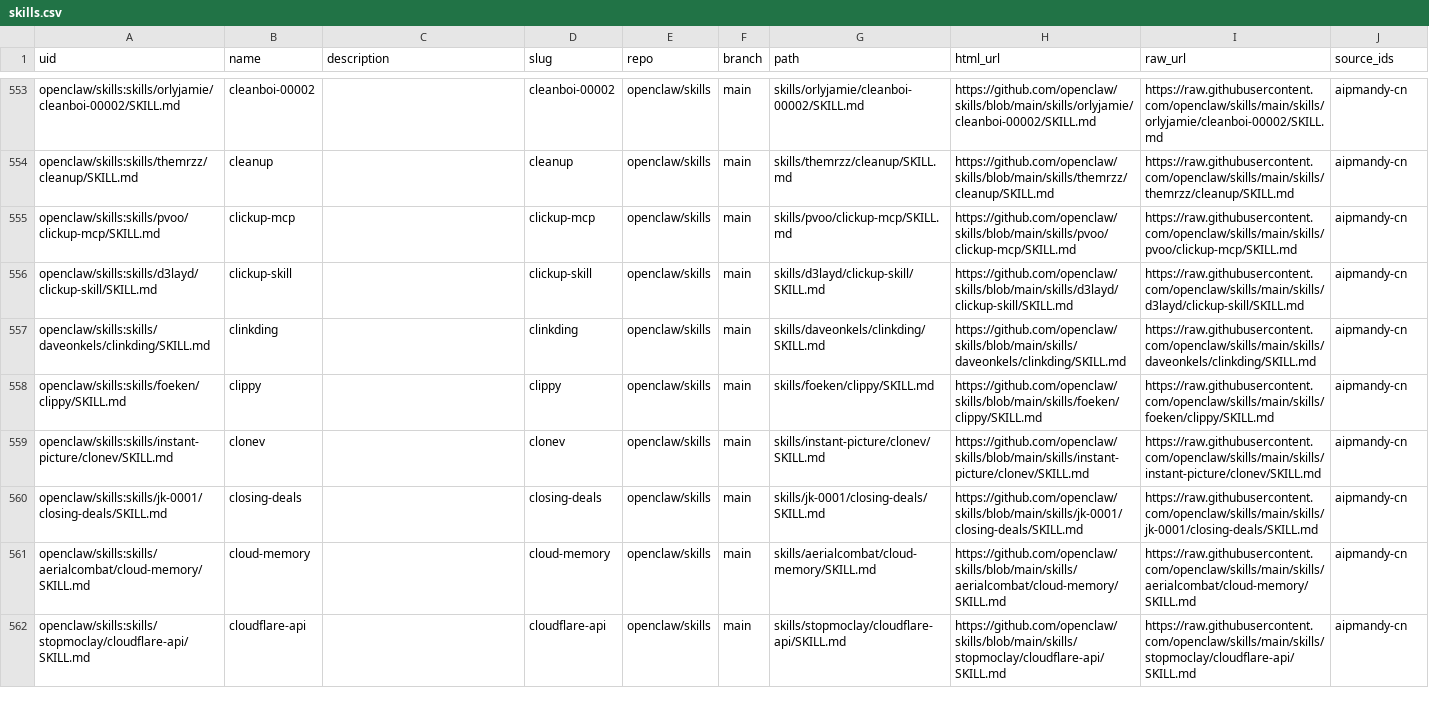
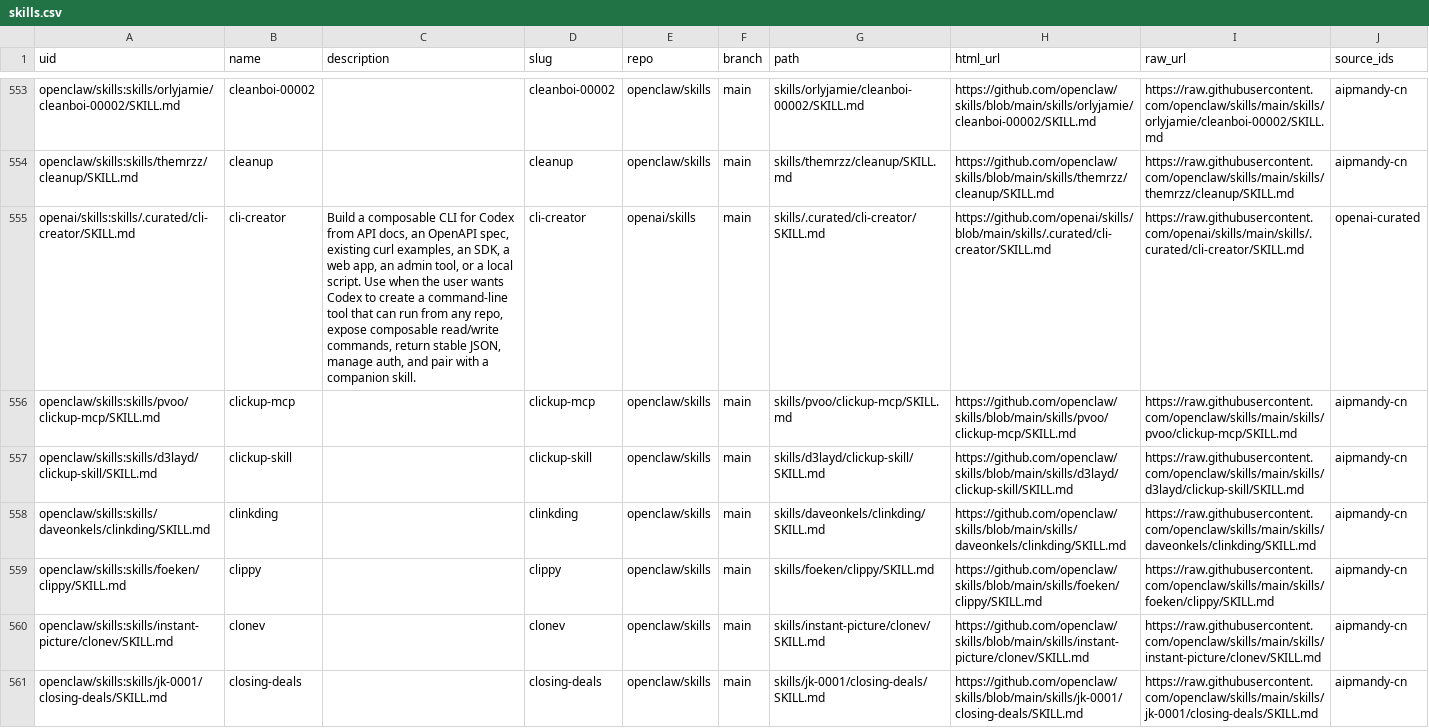
Before and after one commit to AIPMAndy/soskill, a CSV file: data/skills.csv, drawn as a sheet; only a part is shown, gaps mark what is left out; the shorter side is filled out with more unchanged rows; the diff names each change by its address in the sheet, - before the commit and + after, or states it on an @@ line.

```diff
--- a/data/skills.csv
+++ b/data/skills.csv
+row 555: openai/skills:skills/.curated/cli-creator/SKILL.md | cli-creator | Build a composable CLI for Codex from API docs, an OpenAPI spec, existing curl examples, an SDK, a web app, an admin tool, or a local script. Use when the user wants Codex to create a command-line tool that can run from any repo, expose composable read/write commands, return stable JSON, manage auth, and pair with a companion skill. | cli-creator | openai/skills | main | skills/.curated/cli-creator/SKILL.md | https://github.com/openai/skills/blob/main/skills/.curated/cli-creator/SKILL.md | https://raw.githubusercontent.com/openai/skills/main/skills/.curated/cli-creator/SKILL.md | openai-curated
```
Also changed, not shown: 2 other files.
